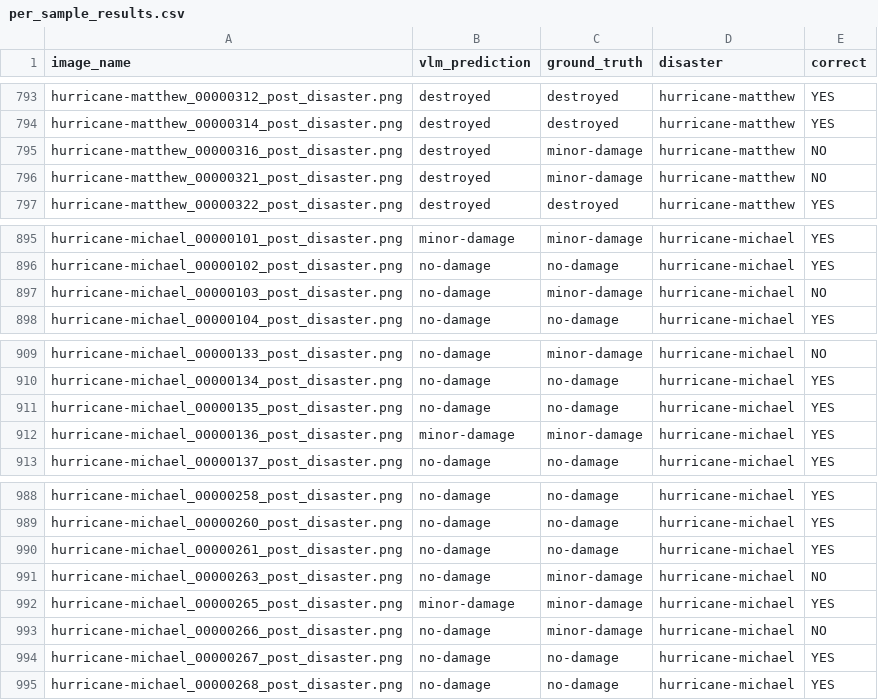
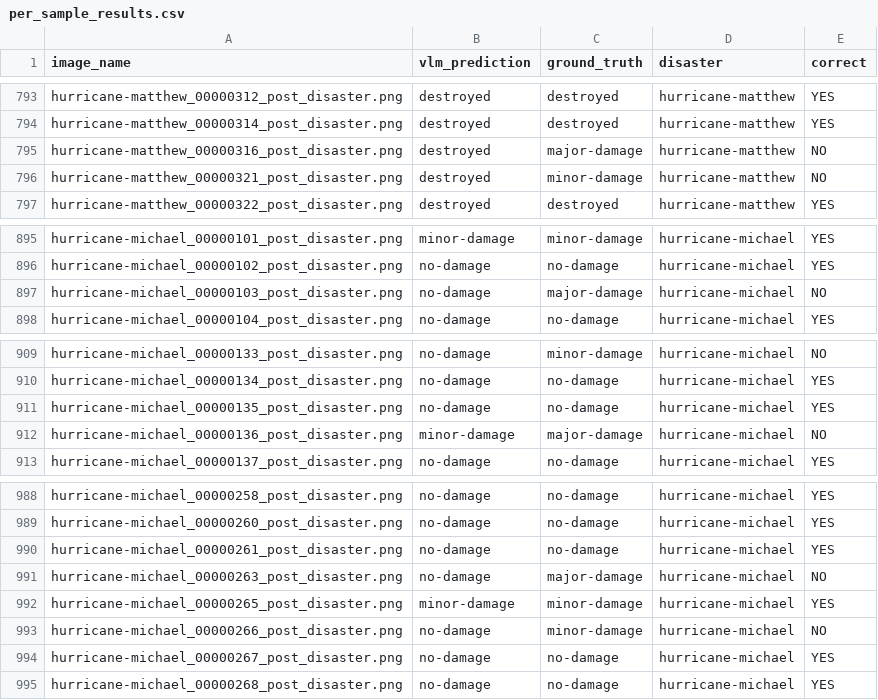
Before and after one commit to AryamanTomer/CS-4485-Disaster-Damage-Assessment, a CSV file: evaluation/per_sample_results.csv, drawn as a sheet; only a part is shown, gaps mark what is left out; the diff covers the shown part only.

```diff
--- a/evaluation/per_sample_results.csv
+++ b/evaluation/per_sample_results.csv
@@ -794,3 +794,3 @@ hurricane-matthew_00000312_post_disaster.png,destroyed,destroyed,hurricane-matth
 hurricane-matthew_00000314_post_disaster.png,destroyed,destroyed,hurricane-matthew,YES
-hurricane-matthew_00000316_post_disaster.png,destroyed,minor-damage,hurricane-matthew,NO
+hurricane-matthew_00000316_post_disaster.png,destroyed,major-damage,hurricane-matthew,NO
 hurricane-matthew_00000321_post_disaster.png,destroyed,minor-damage,hurricane-matthew,NO
@@ -896,3 +896,3 @@ hurricane-michael_00000101_post_disaster.png,minor-damage,minor-damage,hurricane
 hurricane-michael_00000102_post_disaster.png,no-damage,no-damage,hurricane-michael,YES
-hurricane-michael_00000103_post_disaster.png,no-damage,minor-damage,hurricane-michael,NO
+hurricane-michael_00000103_post_disaster.png,no-damage,major-damage,hurricane-michael,NO
 hurricane-michael_00000104_post_disaster.png,no-damage,no-damage,hurricane-michael,YES
@@ -911,3 +911,3 @@ hurricane-michael_00000134_post_disaster.png,no-damage,no-damage,hurricane-micha
 hurricane-michael_00000135_post_disaster.png,no-damage,no-damage,hurricane-michael,YES
-hurricane-michael_00000136_post_disaster.png,minor-damage,minor-damage,hurricane-michael,YES
+hurricane-michael_00000136_post_disaster.png,minor-damage,major-damage,hurricane-michael,NO
 hurricane-michael_00000137_post_disaster.png,no-damage,no-damage,hurricane-michael,YES
@@ -990,3 +990,3 @@ hurricane-michael_00000260_post_disaster.png,no-damage,no-damage,hurricane-micha
 hurricane-michael_00000261_post_disaster.png,no-damage,no-damage,hurricane-michael,YES
-hurricane-michael_00000263_post_disaster.png,no-damage,minor-damage,hurricane-michael,NO
+hurricane-michael_00000263_post_disaster.png,no-damage,major-damage,hurricane-michael,NO
 hurricane-michael_00000265_post_disaster.png,minor-damage,minor-damage,hurricane-michael,YES
```
Also changed, not shown: 10 edited cells elsewhere in this file, evaluation/f1_comparison_table.csv, 2 other files.
